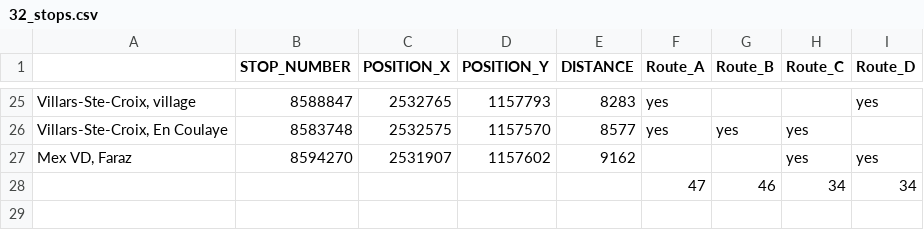
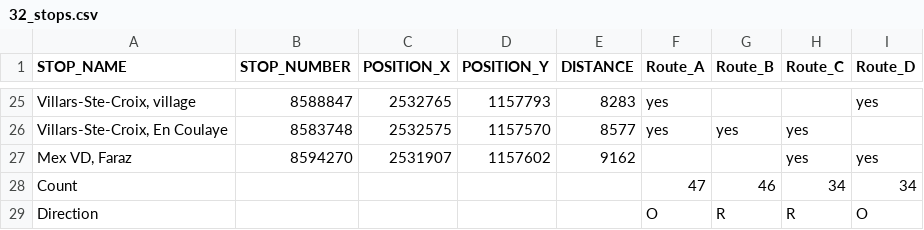
Before and after one commit to merlebleue/DRONES-AND-BUS, a CSV file: data/EPFL/transport_data/32/32_stops.csv, drawn as a sheet; only a part is shown, gaps mark what is left out; the diff names each change by its address in the sheet, - before the commit and + after, or states it on an @@ line.

```diff
--- a/data/EPFL/transport_data/32/32_stops.csv
+++ b/data/EPFL/transport_data/32/32_stops.csv
-A1: (empty)
+A1: STOP_NAME
-A28 (STOP_NAME): (empty)
+A28 (STOP_NAME): Count
+row 29: Direction |  |  |  |  | O | R | R | O
```
Also changed, not shown: data/EPFL/transport_data/1/1_stops.csv, data/EPFL/transport_data/25/25_stops.csv, 9 other files.
